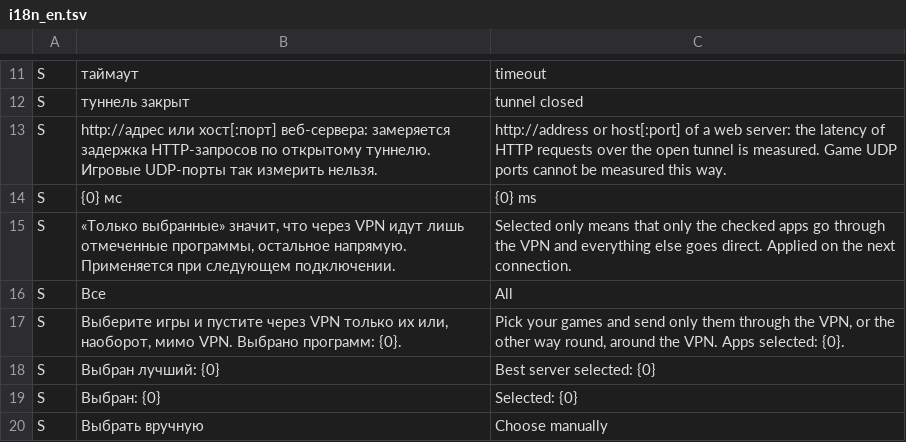
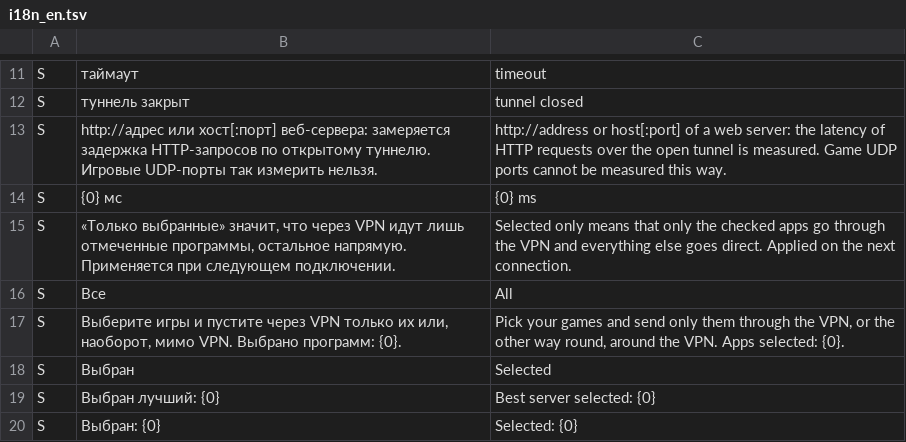
Before and after one commit to lolokeksu09/Vitrum, a TSV file: app/src/main/res/raw/i18n_en.tsv, drawn as a sheet; only a part is shown, gaps mark what is left out; the shorter side is filled out with more unchanged rows; the diff names each change by its address in the sheet, - before the commit and + after, or states it on an @@ line.

Commit message:
i18n: translate selected server marker

```diff
--- a/app/src/main/res/raw/i18n_en.tsv
+++ b/app/src/main/res/raw/i18n_en.tsv
+row 18: S | Выбран | Selected
```
